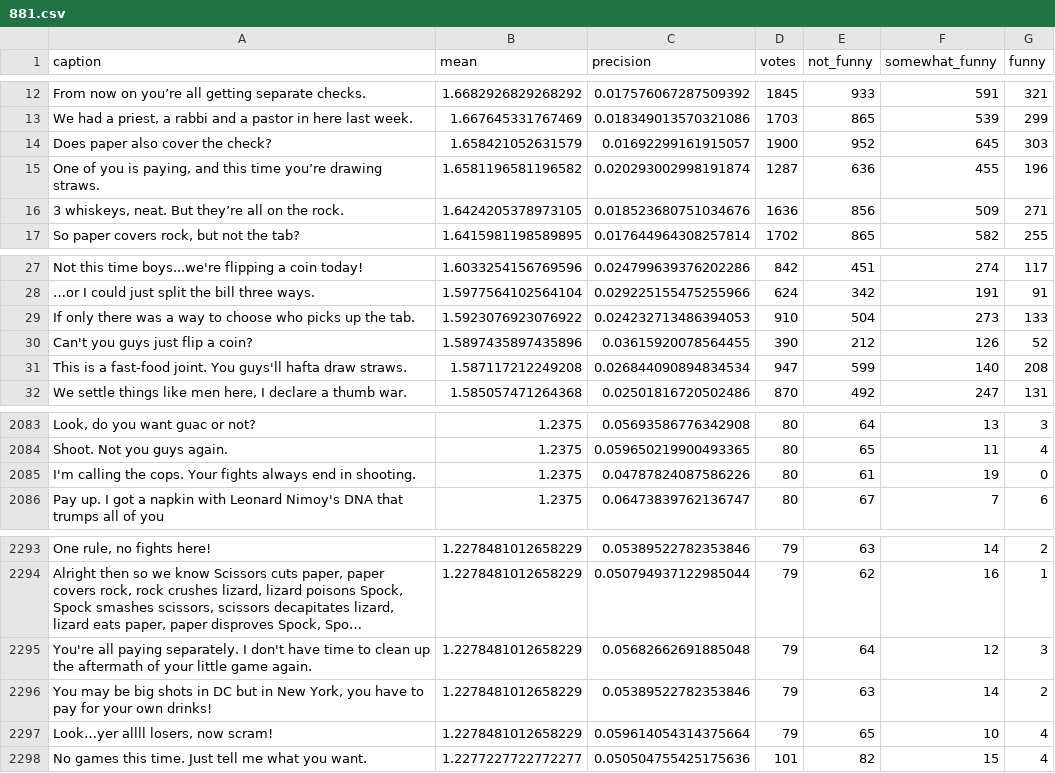
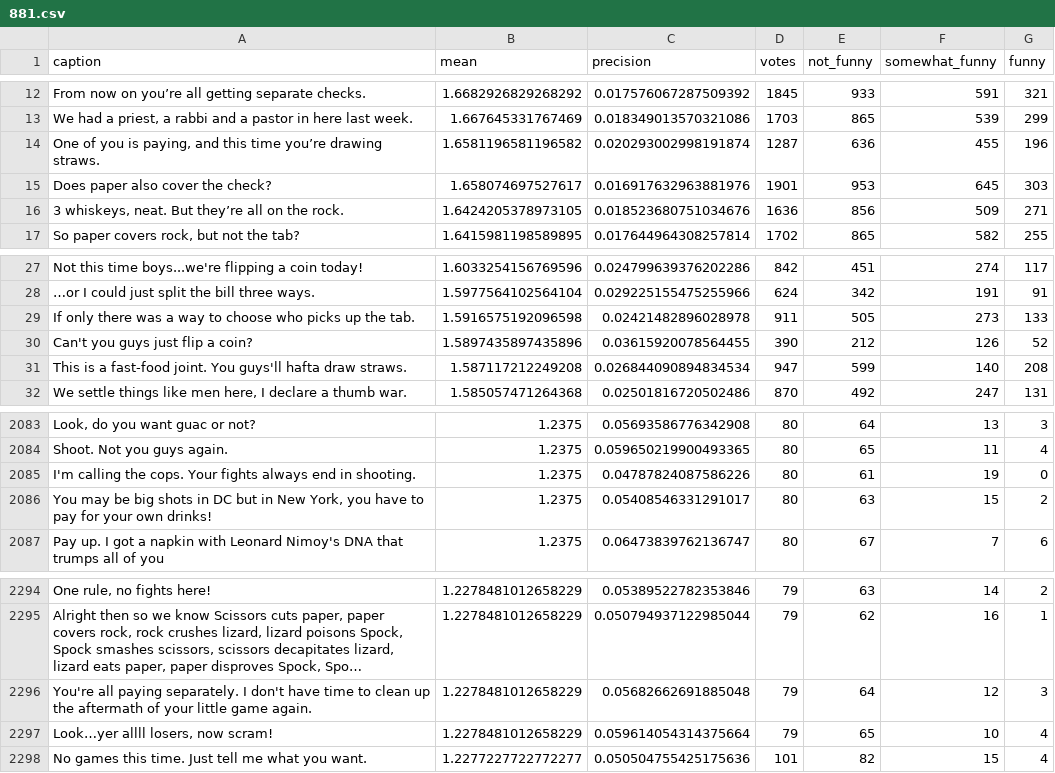
Before and after one commit to nextml/caption-contest-data, a CSV file: summaries/881.csv, drawn as a sheet; only a part is shown, gaps mark what is left out; long unchanged cells end in …; removed rows and columns are numbered as before the commit, all else as after; the diff names each change by its address in the sheet, - before the commit and + after, or states it on an @@ line.

```diff
--- a/summaries/881.csv
+++ b/summaries/881.csv
-row 14: Does paper also cover the check? | 1.658421052631579 | 0.01692299161915057 | 1900 | 952 | 645 | 303
+row 15: Does paper also cover the check? | 1.658074697527617 | 0.016917632963881976 | 1901 | 953 | 645 | 303
-B29 (mean): 1.5923076923076922
+B29 (mean): 1.5916575192096598
-C29 (precision): 0.024232713486394053
+C29 (precision): 0.02421482896028978
-D29 (votes): 910
+D29 (votes): 911
-E29 (not_funny): 504
+E29 (not_funny): 505
+row 2086: You may be big shots in DC but in New York, you have to pay for your own drinks! | 1.2375 | 0.05408546331291017 | 80 | 63 | 15 | 2
-row 2296: You may be big shots in DC but in New York, you have to pay for your own drinks! | 1.2278481012658229 | 0.05389522782353846 | 79 | 63 | 14 | 2
```
Also changed, not shown: summaries/884.csv, 4 other files.
